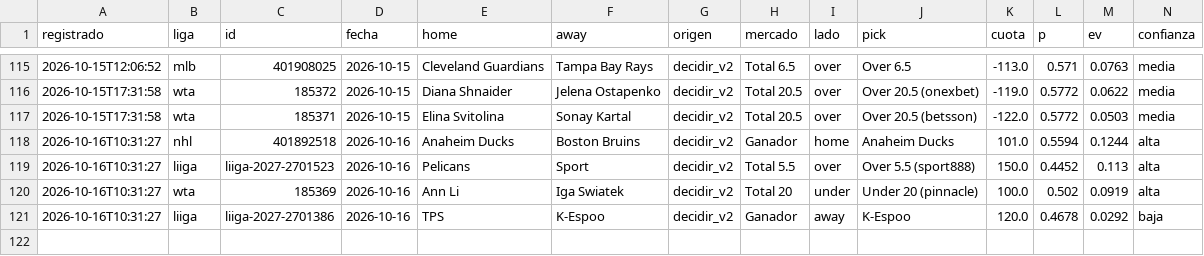
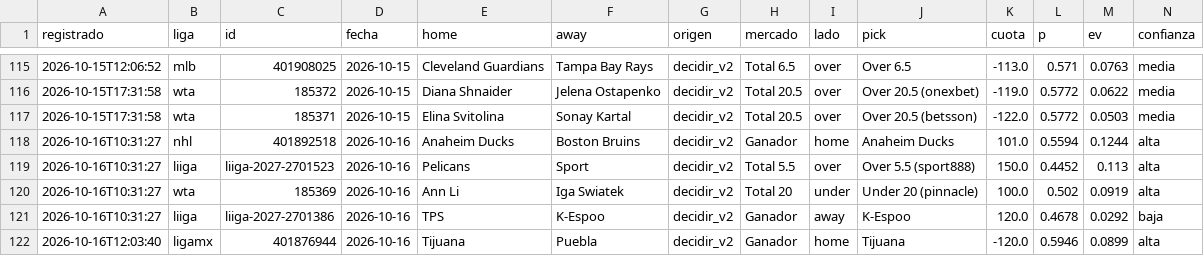
Before and after one commit to tenisman12/edgeline, a CSV file: salida/historial_picks_dia.csv, drawn as a sheet; only a part is shown, gaps mark what is left out; rows hold the shown columns only; the diff names each change by its address in the sheet, - before the commit and + after, or states it on an @@ line.

```diff
--- a/salida/historial_picks_dia.csv
+++ b/salida/historial_picks_dia.csv
+row 122: 2026-10-16T12:03:40 | ligamx | 401876944 | 2026-10-16 | Tijuana | Puebla | decidir_v2 | Ganador | home | Tijuana | -120.0 | 0.5946 | 0.0899 | alta
```
Also changed, not shown: salida/clv_detalle.csv, salida/historial_angulos.csv, 50 other files.
